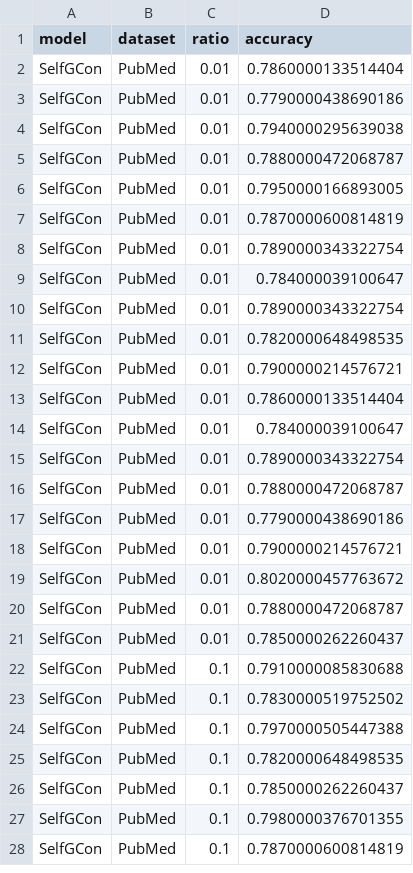
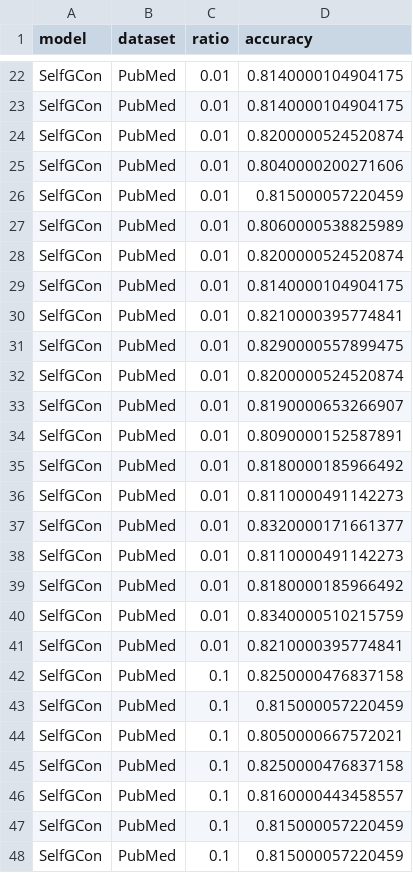
Before and after one commit to IlgeeHong/CLNR-working, a CSV file: Ours/results/ratio_SelfGCon_PubMed.csv, drawn as a sheet; only a part is shown, gaps mark what is left out; the diff covers the shown part only.

```diff
--- a/Ours/results/ratio_SelfGCon_PubMed.csv
+++ b/Ours/results/ratio_SelfGCon_PubMed.csv
@@ -2,27 +22,27 @@ model,dataset,ratio,accuracy
-SelfGCon,PubMed,0.01,0.7860000133514404
-SelfGCon,PubMed,0.01,0.7790000438690186
-SelfGCon,PubMed,0.01,0.7940000295639038
-SelfGCon,PubMed,0.01,0.7880000472068787
-SelfGCon,PubMed,0.01,0.7950000166893005
-SelfGCon,PubMed,0.01,0.7870000600814819
-SelfGCon,PubMed,0.01,0.7890000343322754
-SelfGCon,PubMed,0.01,0.784000039100647
-SelfGCon,PubMed,0.01,0.7890000343322754
-SelfGCon,PubMed,0.01,0.7820000648498535
-SelfGCon,PubMed,0.01,0.7900000214576721
-SelfGCon,PubMed,0.01,0.7860000133514404
-SelfGCon,PubMed,0.01,0.784000039100647
-SelfGCon,PubMed,0.01,0.7890000343322754
-SelfGCon,PubMed,0.01,0.7880000472068787
-SelfGCon,PubMed,0.01,0.7790000438690186
-SelfGCon,PubMed,0.01,0.7900000214576721
-SelfGCon,PubMed,0.01,0.8020000457763672
-SelfGCon,PubMed,0.01,0.7880000472068787
-SelfGCon,PubMed,0.01,0.7850000262260437
-SelfGCon,PubMed,0.1,0.7910000085830688
-SelfGCon,PubMed,0.1,0.7830000519752502
-SelfGCon,PubMed,0.1,0.7970000505447388
-SelfGCon,PubMed,0.1,0.7820000648498535
-SelfGCon,PubMed,0.1,0.7850000262260437
-SelfGCon,PubMed,0.1,0.7980000376701355
-SelfGCon,PubMed,0.1,0.7870000600814819
+SelfGCon,PubMed,0.01,0.8140000104904175
+SelfGCon,PubMed,0.01,0.8140000104904175
+SelfGCon,PubMed,0.01,0.8200000524520874
+SelfGCon,PubMed,0.01,0.8040000200271606
+SelfGCon,PubMed,0.01,0.815000057220459
+SelfGCon,PubMed,0.01,0.8060000538825989
+SelfGCon,PubMed,0.01,0.8200000524520874
+SelfGCon,PubMed,0.01,0.8140000104904175
+SelfGCon,PubMed,0.01,0.8210000395774841
+SelfGCon,PubMed,0.01,0.8290000557899475
+SelfGCon,PubMed,0.01,0.8200000524520874
+SelfGCon,PubMed,0.01,0.8190000653266907
+SelfGCon,PubMed,0.01,0.8090000152587891
+SelfGCon,PubMed,0.01,0.8180000185966492
+SelfGCon,PubMed,0.01,0.8110000491142273
+SelfGCon,PubMed,0.01,0.8320000171661377
+SelfGCon,PubMed,0.01,0.8110000491142273
+SelfGCon,PubMed,0.01,0.8180000185966492
+SelfGCon,PubMed,0.01,0.8340000510215759
+SelfGCon,PubMed,0.01,0.8210000395774841
+SelfGCon,PubMed,0.1,0.8250000476837158
+SelfGCon,PubMed,0.1,0.815000057220459
+SelfGCon,PubMed,0.1,0.8050000667572021
+SelfGCon,PubMed,0.1,0.8250000476837158
+SelfGCon,PubMed,0.1,0.8160000443458557
+SelfGCon,PubMed,0.1,0.815000057220459
+SelfGCon,PubMed,0.1,0.815000057220459
```
Also changed, not shown: 20 added rows and 33 edited cells elsewhere in this file, 1 other file.
